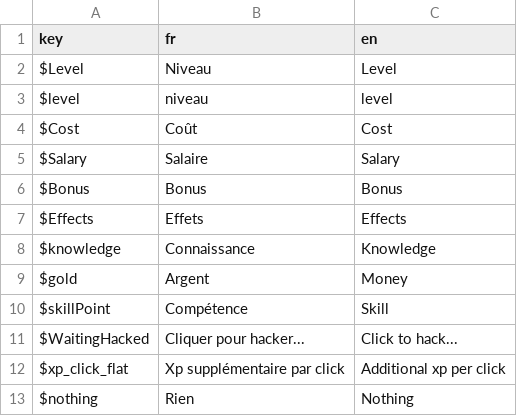
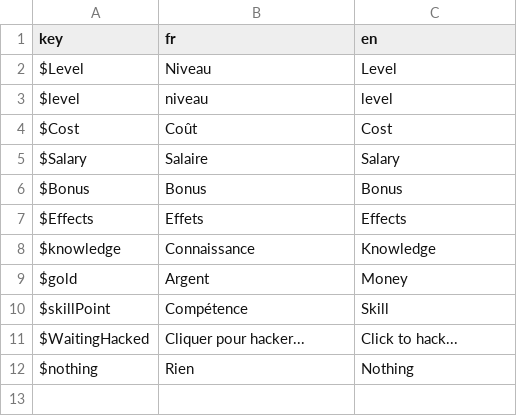
Before and after one commit to Proksimas/HackerIDLE, a CSV file: hackeridle/Game/Translations/generic_translations.csv, drawn as a sheet; the diff names each change by its address in the sheet, - before the commit and + after, or states it on an @@ line.

```diff
--- a/hackeridle/Game/Translations/generic_translations.csv
+++ b/hackeridle/Game/Translations/generic_translations.csv
-row 12: $xp_click_flat | Xp supplémentaire par click | Additional xp per click
```
Also changed, not shown: 9 other files.
